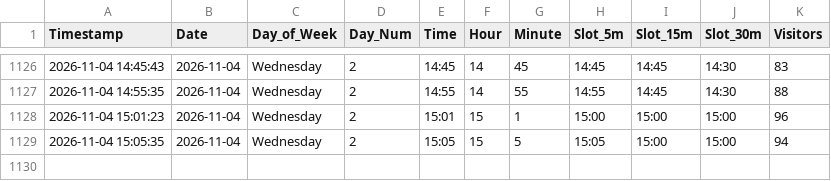
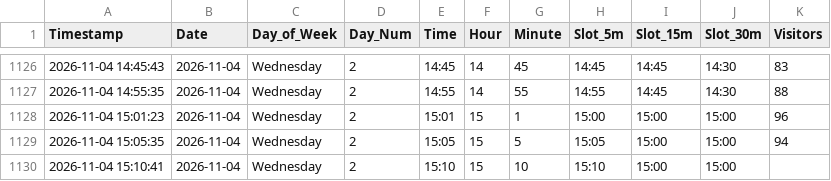
Before and after one commit to ghicos/hallenbad-tracker, a CSV file: pool_visitors.csv, drawn as a sheet; only a part is shown, gaps mark what is left out.

Commit message:
Update pool data and heatmap

```diff
--- a/pool_visitors.csv
+++ b/pool_visitors.csv
@@ -1129 +1129,2 @@ Timestamp,Date,Day_of_Week,Day_Num,Time,Hour,Minute,Slot_5m,Slot_15m,Slot_30m,Vi
 2026-11-04 15:05:35,2026-11-04,Wednesday,2,15:05,15,5,15:05,15:00,15:00,94
+2026-11-04 15:10:41,2026-11-04,Wednesday,2,15:10,15,10,15:10,15:00,15:00,
```
